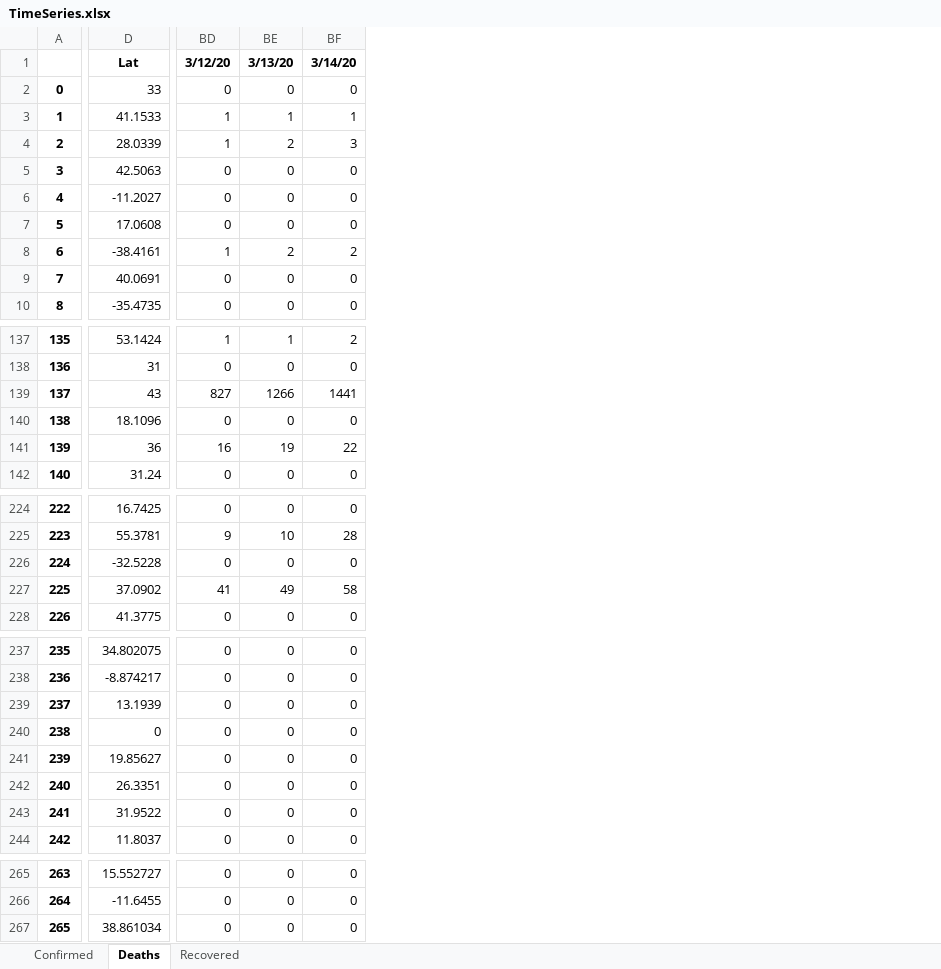
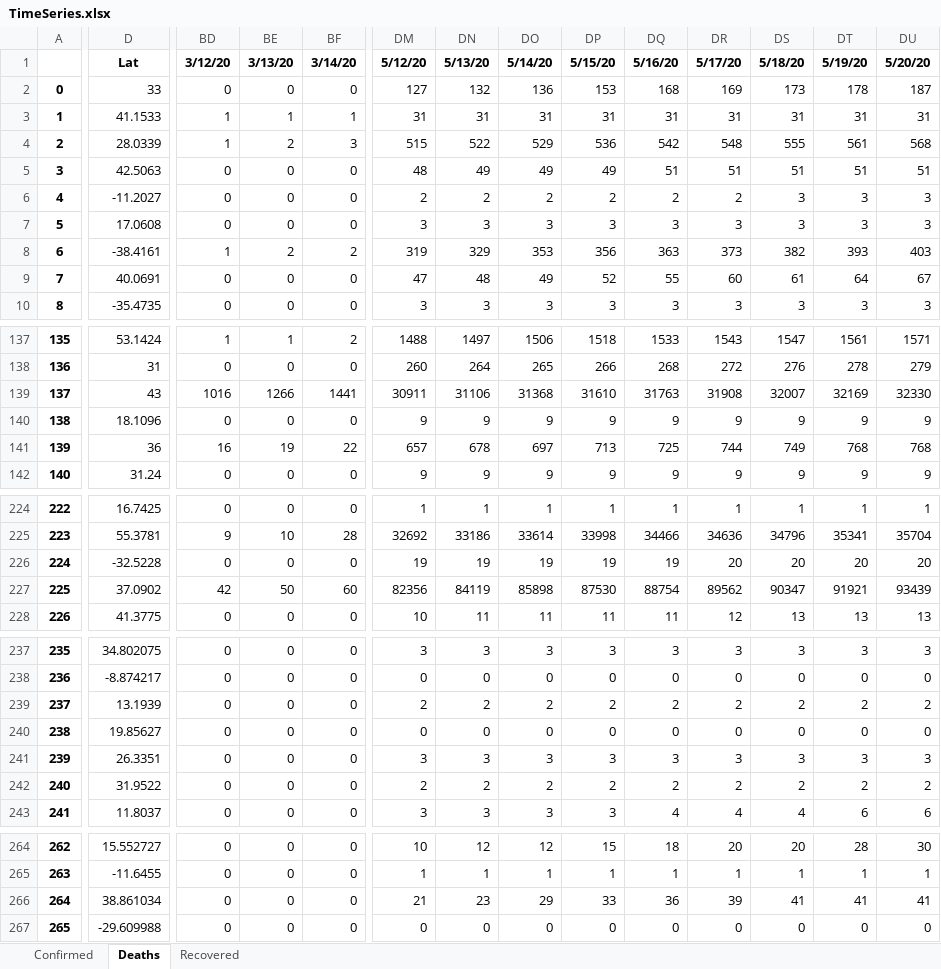
Before and after one commit to msarnacki/coronavirus-2019-nCoV, an Excel workbook: TimeSeries.xlsx, sheet Deaths, drawn as a sheet; only a part is shown, gaps mark what is left out; values as stored, in another font and other column widths than the file's, no borders; removed rows and columns are numbered as before the commit, all else as after; rows hold the shown columns only; the diff covers the shown part only; the diff names each change by its address in the sheet, - before the commit and + after, or states it on an @@ line.

```diff
--- a/TimeSeries.xlsx (sheet Deaths)
+++ b/TimeSeries.xlsx (sheet Deaths)
+column DM, rows 1-10: 5/12/20 | 127 | 31 | 515 | 48 | 2 | 3 | 319 | 47 | 3; rows 137-142: 1488 | 260 | 30911 | 9 | 657 | 9; rows 224-228: 1 | 32692 | 19 | 82356 | 10; rows 237-243: 3 | 0 | 2 | 0 | 3 | 2 | 3; rows 264-266: 10 | 1 | 21
+column DN, rows 1-10: 5/13/20 | 132 | 31 | 522 | 49 | 2 | 3 | 329 | 48 | 3; rows 137-142: 1497 | 264 | 31106 | 9 | 678 | 9; rows 224-228: 1 | 33186 | 19 | 84119 | 11; rows 237-243: 3 | 0 | 2 | 0 | 3 | 2 | 3; rows 264-266: 12 | 1 | 23
+column DO, rows 1-10: 5/14/20 | 136 | 31 | 529 | 49 | 2 | 3 | 353 | 49 | 3; rows 137-142: 1506 | 265 | 31368 | 9 | 697 | 9; rows 224-228: 1 | 33614 | 19 | 85898 | 11; rows 237-243: 3 | 0 | 2 | 0 | 3 | 2 | 3; rows 264-266: 12 | 1 | 29
+column DP, rows 1-10: 5/15/20 | 153 | 31 | 536 | 49 | 2 | 3 | 356 | 52 | 3; rows 137-142: 1518 | 266 | 31610 | 9 | 713 | 9; rows 224-228: 1 | 33998 | 19 | 87530 | 11; rows 237-243: 3 | 0 | 2 | 0 | 3 | 2 | 3; rows 264-266: 15 | 1 | 33
+column DQ, rows 1-10: 5/16/20 | 168 | 31 | 542 | 51 | 2 | 3 | 363 | 55 | 3; rows 137-142: 1533 | 268 | 31763 | 9 | 725 | 9; rows 224-228: 1 | 34466 | 19 | 88754 | 11; rows 237-243: 3 | 0 | 2 | 0 | 3 | 2 | 4; rows 264-266: 18 | 1 | 36
+column DR, rows 1-10: 5/17/20 | 169 | 31 | 548 | 51 | 2 | 3 | 373 | 60 | 3; rows 137-142: 1543 | 272 | 31908 | 9 | 744 | 9; rows 224-228: 1 | 34636 | 20 | 89562 | 12; rows 237-243: 3 | 0 | 2 | 0 | 3 | 2 | 4; rows 264-266: 20 | 1 | 39
+column DS, rows 1-10: 5/18/20 | 173 | 31 | 555 | 51 | 3 | 3 | 382 | 61 | 3; rows 137-142: 1547 | 276 | 32007 | 9 | 749 | 9; rows 224-228: 1 | 34796 | 20 | 90347 | 13; rows 237-243: 3 | 0 | 2 | 0 | 3 | 2 | 4; rows 264-266: 20 | 1 | 41
+column DT, rows 1-10: 5/19/20 | 178 | 31 | 561 | 51 | 3 | 3 | 393 | 64 | 3; rows 137-142: 1561 | 278 | 32169 | 9 | 768 | 9; rows 224-228: 1 | 35341 | 20 | 91921 | 13; rows 237-243: 3 | 0 | 2 | 0 | 3 | 2 | 6; rows 264-266: 28 | 1 | 41
+column DU, rows 1-10: 5/20/20 | 187 | 31 | 568 | 51 | 3 | 3 | 403 | 67 | 3; rows 137-142: 1571 | 279 | 32330 | 9 | 768 | 9; rows 224-228: 1 | 35704 | 20 | 93439 | 13; rows 237-243: 3 | 0 | 2 | 0 | 3 | 2 | 6; rows 264-266: 30 | 1 | 41
-BD139: 827
+BD139: 1016
-BD227: 41
+BD227: 42
-BE227: 49
+BE227: 50
-BF227: 58
+BF227: 60
-row 240: 238 | 0 | 0 | 0 | 0
@@ column A renumbered between rows 240 and 266 @@
+row 267: 265 | -29.609988 | 0 | 0 | 0 | 0 | 0 | 0 | 0 | 0 | 0 | 0 | 0 | 0
```
Also changed, not shown: 24 edited cells elsewhere in this sheet, sheet Confirmed, sheet Recovered, CasesByCountry.xlsx, 11 other files.
